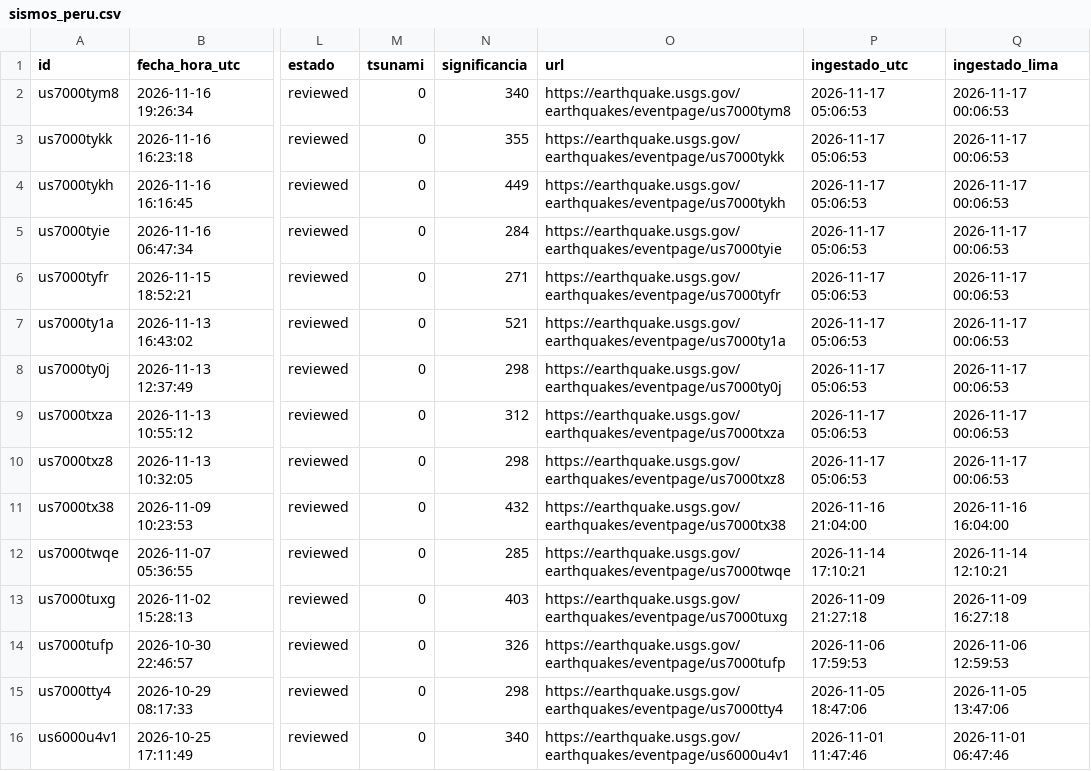
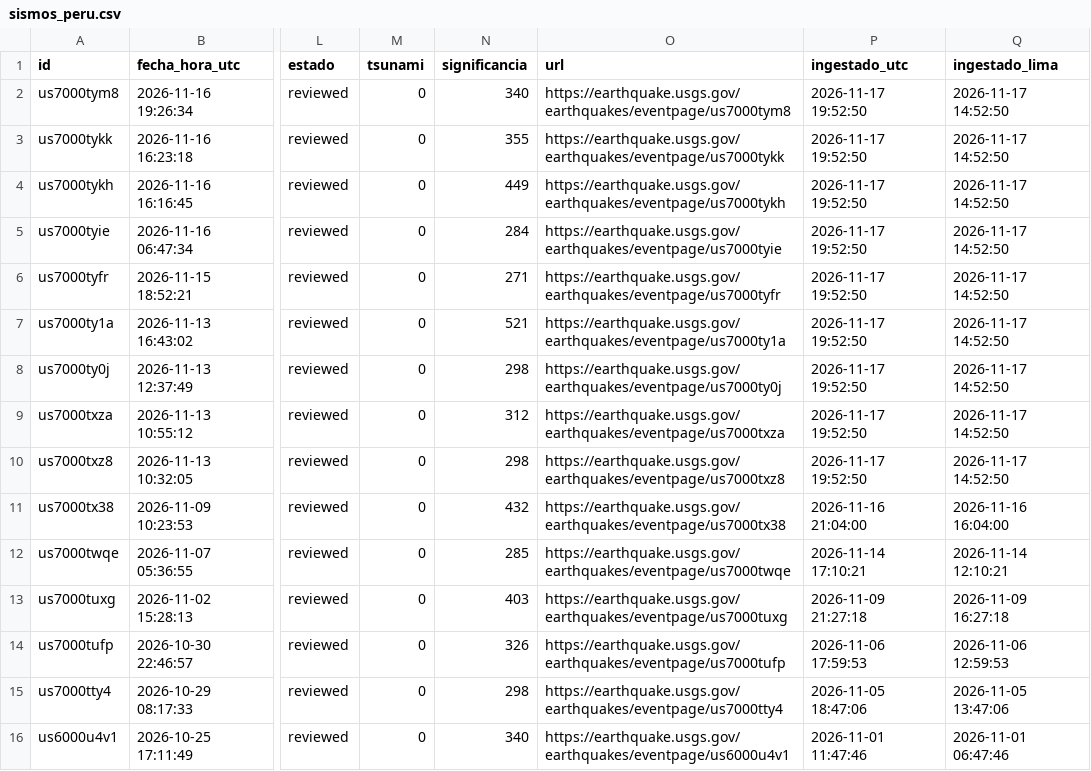
Before and after one commit to RafaeloC1/sismos-peru-dashboard, a CSV file: data/sismos_peru.csv, drawn as a sheet; only a part is shown, gaps mark what is left out; the diff names each change by its address in the sheet, - before the commit and + after, or states it on an @@ line.

```diff
--- a/data/sismos_peru.csv
+++ b/data/sismos_peru.csv
-P2:P10 (ingestado_utc): 2026-11-17 05:06:53
+P2:P10 (ingestado_utc): 2026-11-17 19:52:50
-Q2:Q10 (ingestado_lima): 2026-11-17 00:06:53
+Q2:Q10 (ingestado_lima): 2026-11-17 14:52:50
```
Also changed, not shown: data/log_ejecuciones.csv.
